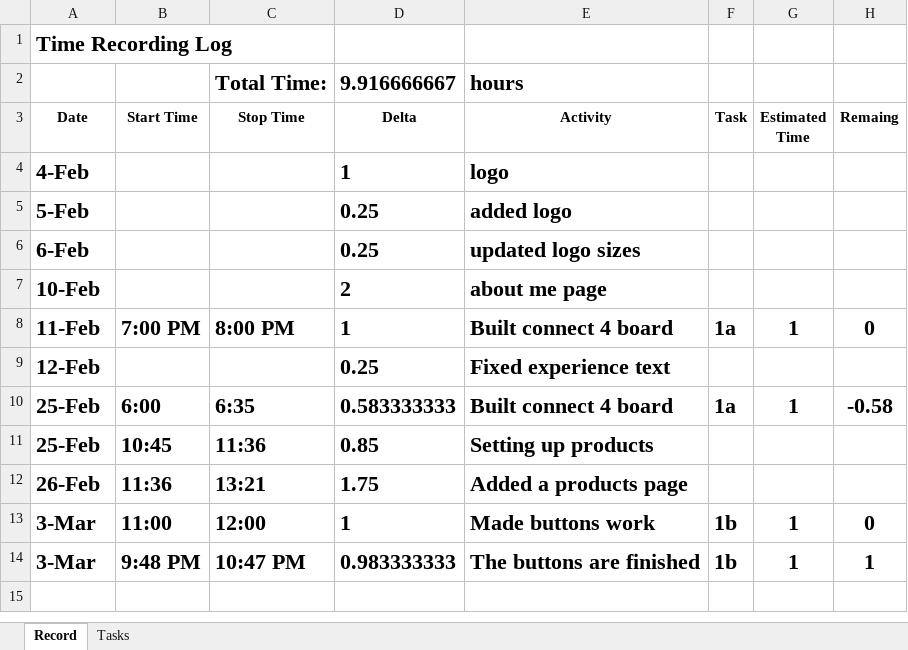
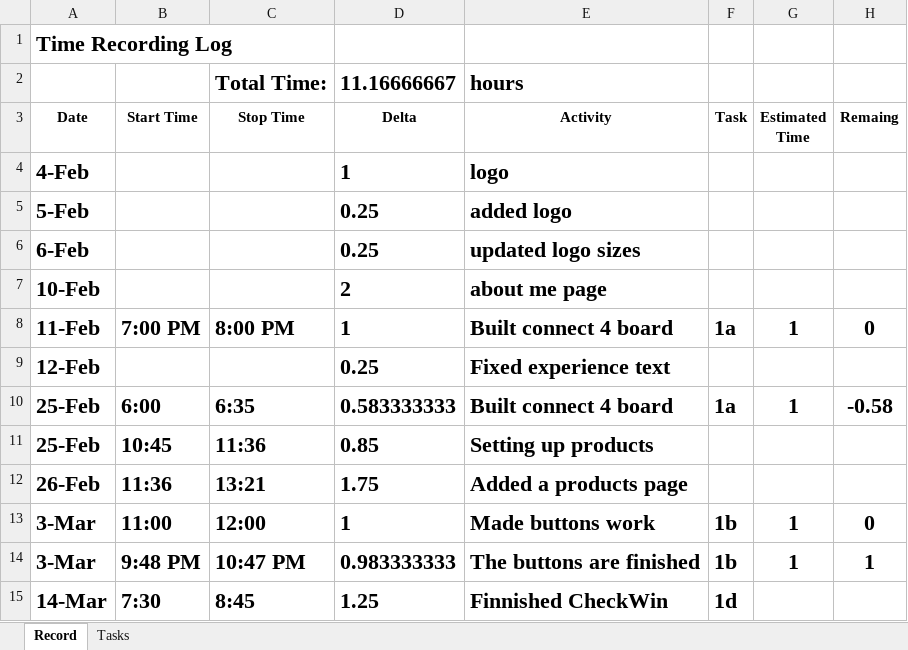
Before and after one commit to dextercarlmiller/Senior-Project, an Excel workbook: files/timelog.xlsx, sheet Record, drawn as a sheet; values as stored, in another font and other column widths than the file's, no borders; the diff names each change by its address in the sheet, - before the commit and + after, or states it on an @@ line.

Commit message:
time log

```diff
--- a/files/timelog.xlsx (sheet Record)
+++ b/files/timelog.xlsx (sheet Record)
-D2 (Delta): 9.916666667
+D2 (Delta): 11.16666667
+row 15: 14-Mar | 7:30 | 8:45 | 1.25 | Finnished CheckWin | 1d
```
